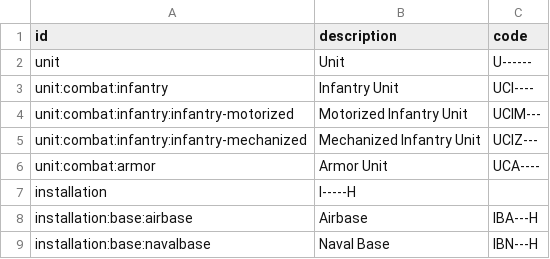
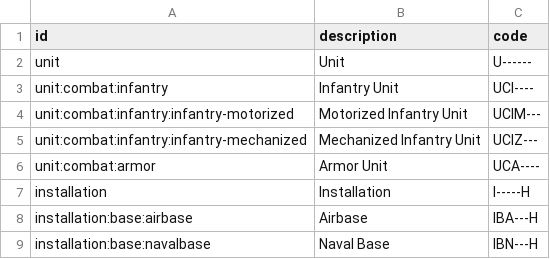
Before and after one commit to flying-dice/war-room-data, a CSV file: symbols.csv, drawn as a sheet.

Commit message:
Update symbols.csv

```diff
--- a/symbols.csv
+++ b/symbols.csv
@@ -6,3 +6,3 @@ unit:combat:infantry:infantry-mechanized,Mechanized Infantry Unit,UCIZ---
 unit:combat:armor,Armor Unit,UCA----
-installation,I-----H
+installation,Installation,I-----H
 installation:base:airbase,Airbase,IBA---H
```
